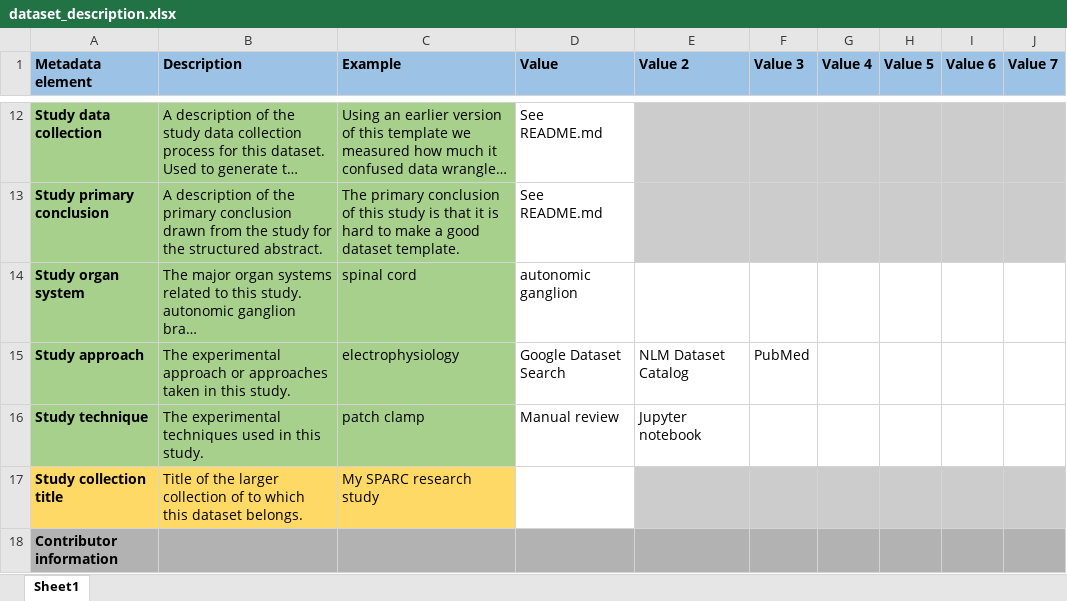
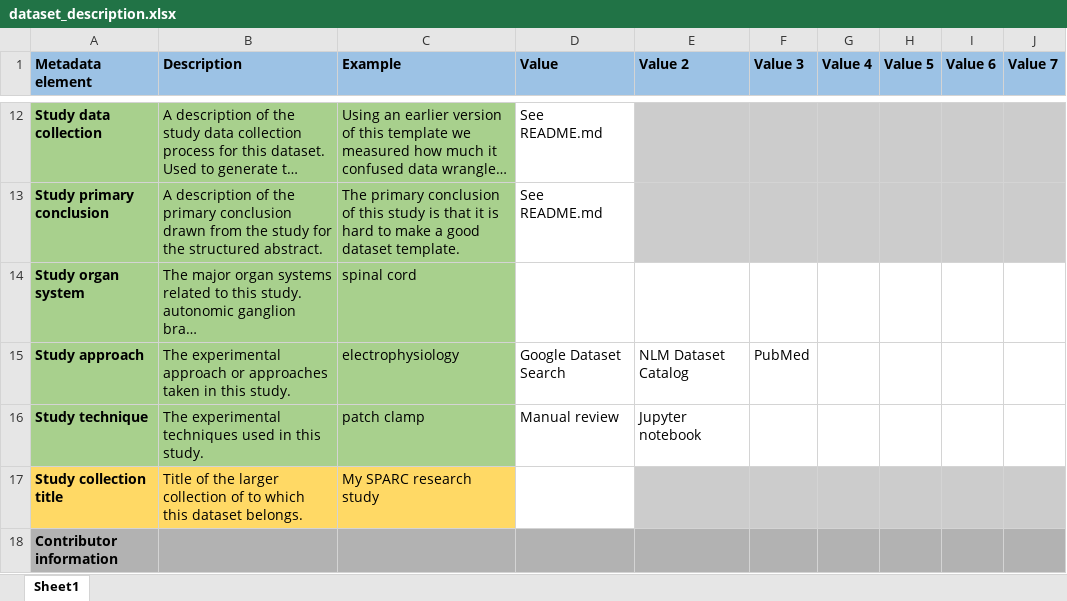
Before and after one commit to fairdataihub/FAIR-AMD-OCT-paper-dataset, an Excel workbook: dataset_description.xlsx, sheet Sheet1, drawn as a sheet; only a part is shown, gaps mark what is left out; long unchanged cells end in …; values as stored, in another font and other column widths than the file's, no borders; the diff names each change by its address in the sheet, - before the commit and + after, or states it on an @@ line.

Commit message:
fix: header in dataset-evaluation-results.xlsx
Update manifest files to capture change. Fix to dataset_description

```diff
--- a/dataset_description.xlsx (sheet Sheet1)
+++ b/dataset_description.xlsx (sheet Sheet1)
-D14 (Value): autonomic ganglion
+D14 (Value): (empty)
```
Also changed, not shown: derivative/manifest.xlsx, primary/dataset-evaluation-results.xlsx, 1 other file.
